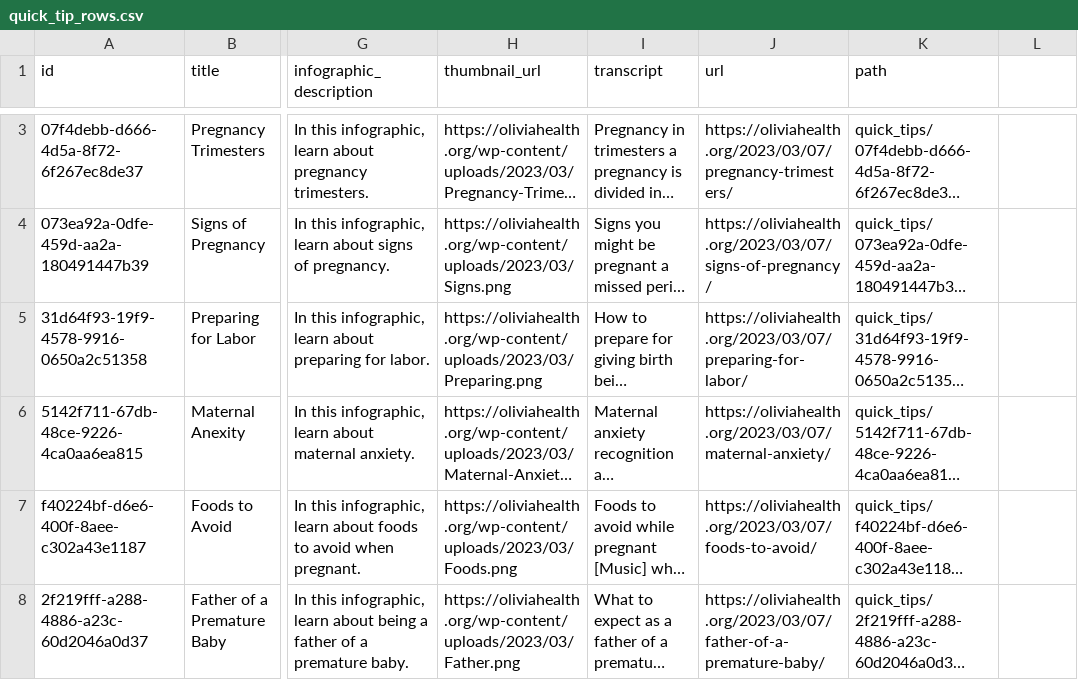
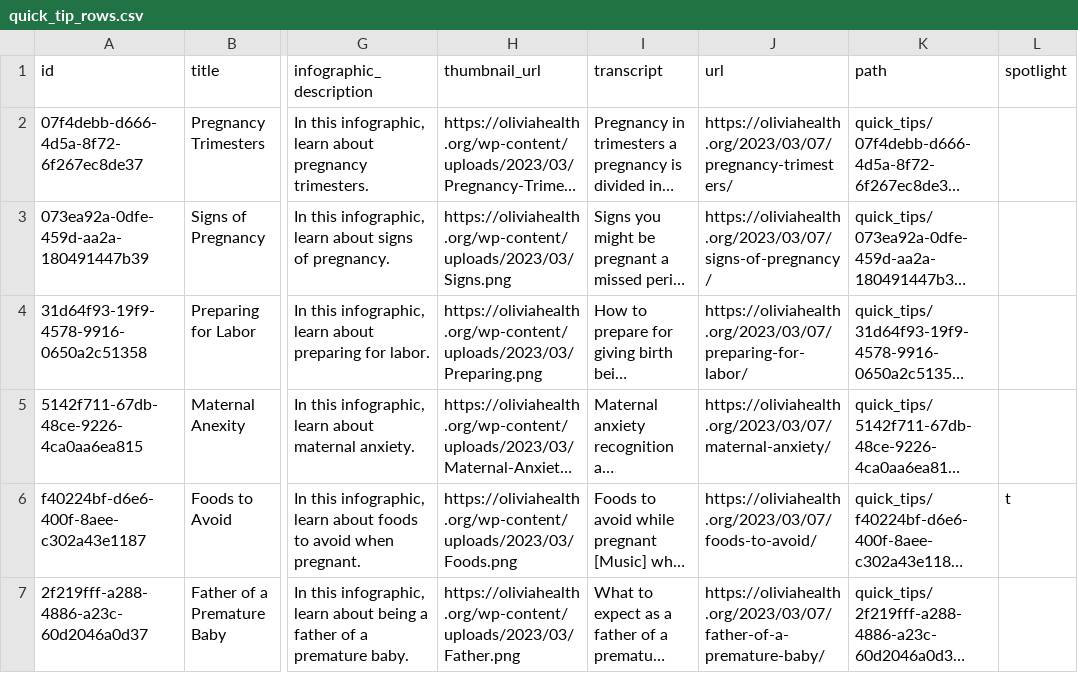
Before and after one commit to oliviahealth/ollie, a CSV file: data/quick_tip_rows.csv, drawn as a sheet; only a part is shown, gaps mark what is left out; long unchanged cells end in …; addresses are those after the commit; the diff covers the shown part only; the diff names each change by its address in the sheet, - before the commit and + after, or states it on an @@ line.

```diff
--- a/data/quick_tip_rows.csv
+++ b/data/quick_tip_rows.csv
-L1: (empty)
+L1: spotlight
-L6 (spotlight): (empty)
+L6 (spotlight): t
```
Also changed, not shown: 2 added rows and 2 removed rows elsewhere in this file, data/infographic_rows.csv, data/langchain_pg_collection_rows.csv, 8 other files.
